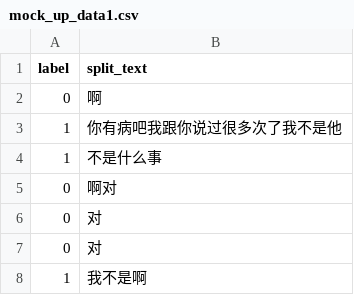
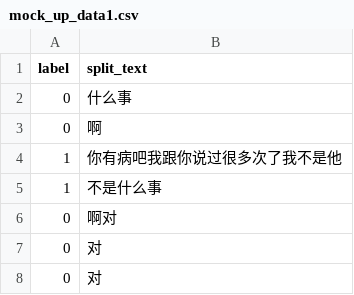
Before and after one commit to TSLNIHAOGIT/Chatbot1.0_ss, a CSV file: MLModel/data/IDClassifier/mock_up_data1.csv, drawn as a sheet; only a part is shown; the shorter side is filled out with more unchanged rows; the diff names each change by its address in the sheet, - before the commit and + after, or states it on an @@ line.

Commit message:
Update mock_up_data1.csv

```diff
--- a/MLModel/data/IDClassifier/mock_up_data1.csv
+++ b/MLModel/data/IDClassifier/mock_up_data1.csv
+row 2: 0 | 什么事
```
